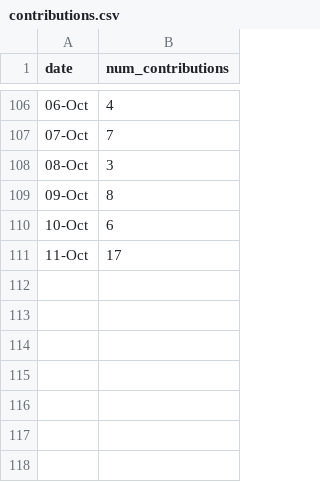
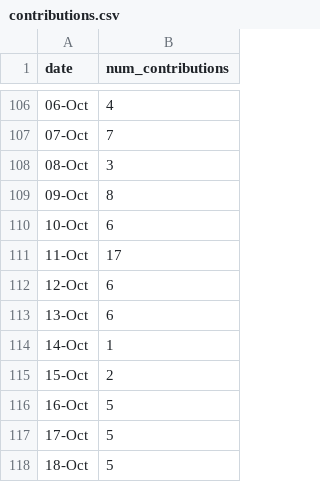
Before and after one commit to imgabrielas/imgabrielas, a CSV file: contribution_graph/contributions.csv, drawn as a sheet; only a part is shown, gaps mark what is left out; the diff names each change by its address in the sheet, - before the commit and + after, or states it on an @@ line.

Commit message:
csv log

```diff
--- a/contribution_graph/contributions.csv
+++ b/contribution_graph/contributions.csv
+row 112: 12-Oct | 6
+row 113: 13-Oct | 6
+row 114: 14-Oct | 1
+row 115: 15-Oct | 2
+row 116: 16-Oct | 5
+row 117: 17-Oct | 5
+row 118: 18-Oct | 5
```
